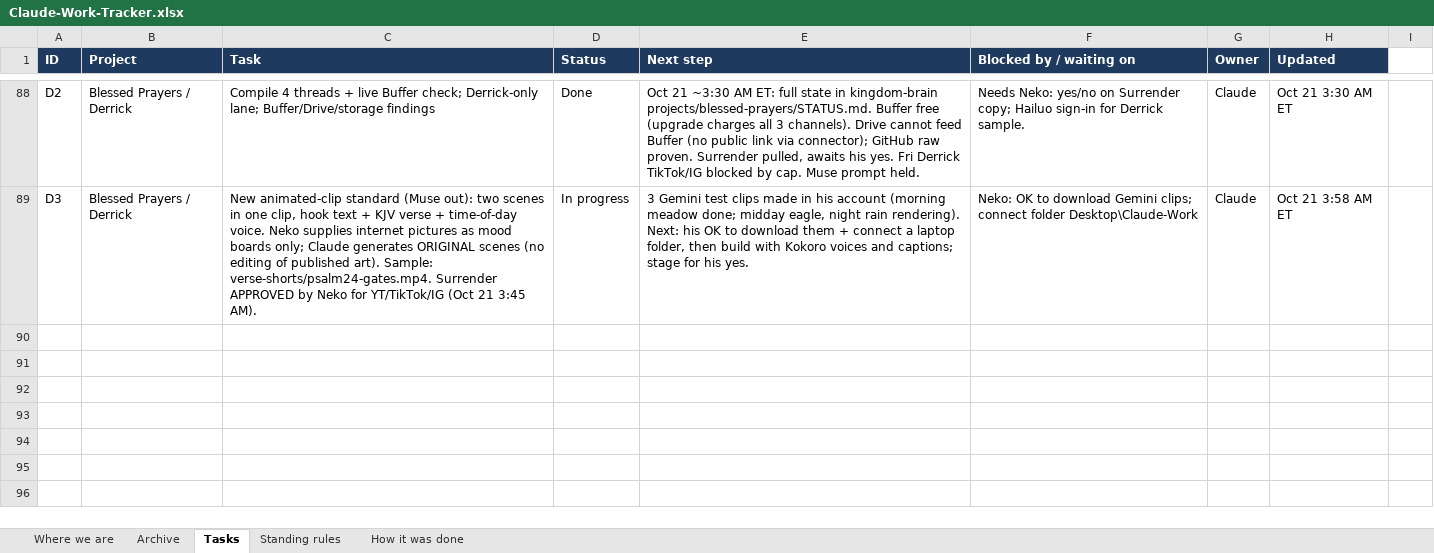
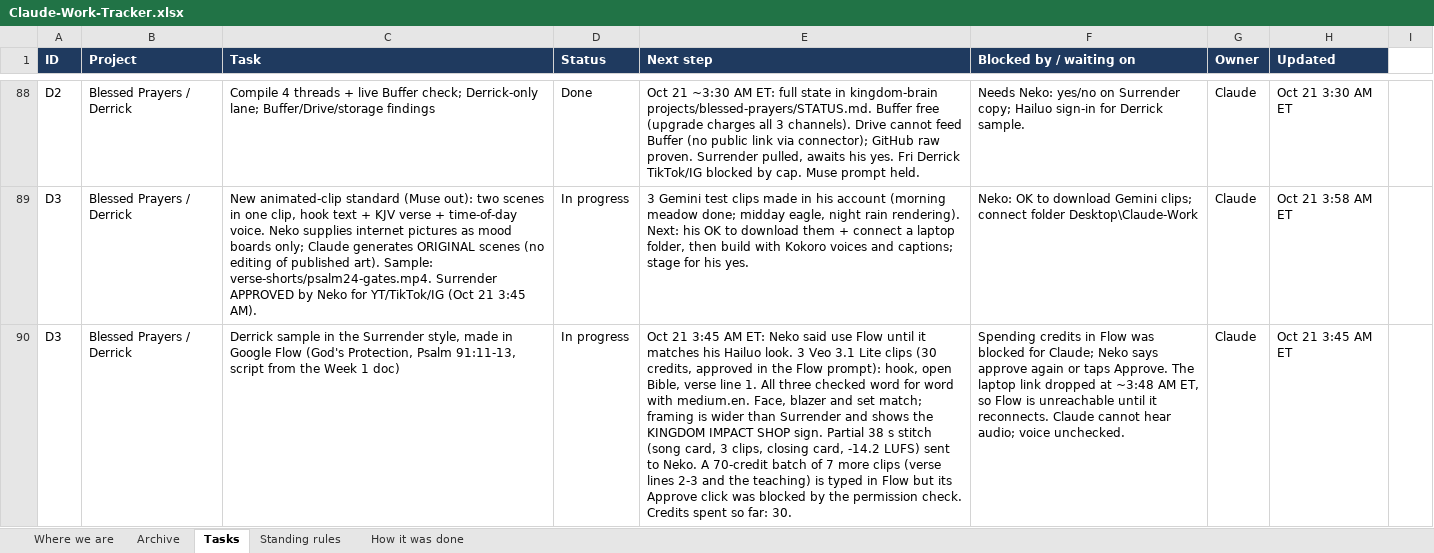
Before and after one commit to nekohusser-beep/morning-word-videos., an Excel workbook: overnight/Claude-Work-Tracker.xlsx, sheet Tasks, drawn as a sheet; only a part is shown, gaps mark what is left out; values as stored, in another font and other column widths than the file's, no borders; conditional formats not drawn; the diff names each change by its address in the sheet, - before the commit and + after, or states it on an @@ line.

```diff
--- a/overnight/Claude-Work-Tracker.xlsx (sheet Tasks)
+++ b/overnight/Claude-Work-Tracker.xlsx (sheet Tasks)
+row 90: D3 | Blessed Prayers / Derrick | Derrick sample in the Surrender style, made in Google Flow (God's Protection, Psalm 91:11-13, script from the Week 1 doc) | In progress | Oct 21 3:45 AM ET: Neko said use Flow until it matches his Hailuo look. 3 Veo 3.1 Lite clips (30 credits, approved in the Flow prompt): hook, open Bible, verse line 1. All three checked word for word with medium.en. Face, blazer and set match; framing is wider than Surrender and shows the KINGDOM IMPACT SHOP sign. Partial 38 s stitch (song card, 3 clips, closing card, -14.2 LUFS) sent to Neko. A 70-credit batch of 7 more clips (verse lines 2-3 and the teaching) is typed in Flow but its Approve click was blocked by the permission check. Credits spent so far: 30. | Spending credits in Flow was blocked for Claude; Neko says approve again or taps Approve. The laptop link dropped at ~3:48 AM ET, so Flow is unreachable until it reconnects. Claude cannot hear audio; voice unchecked. | Claude | Oct 21 3:45 AM ET
```
